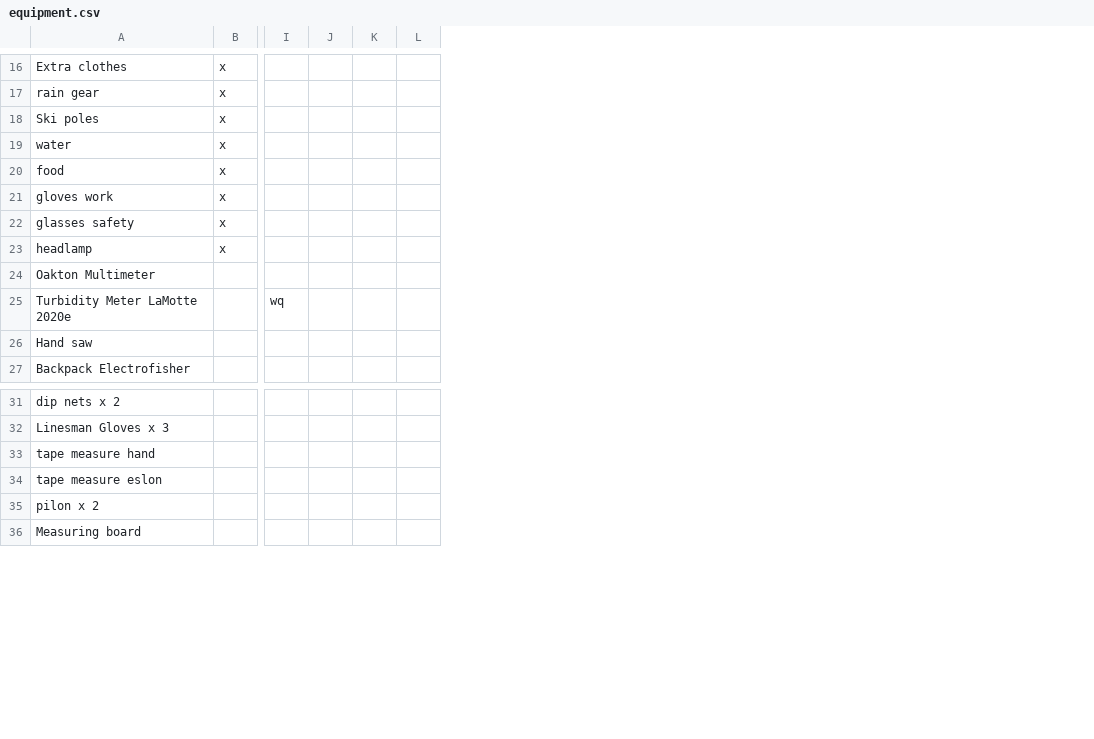
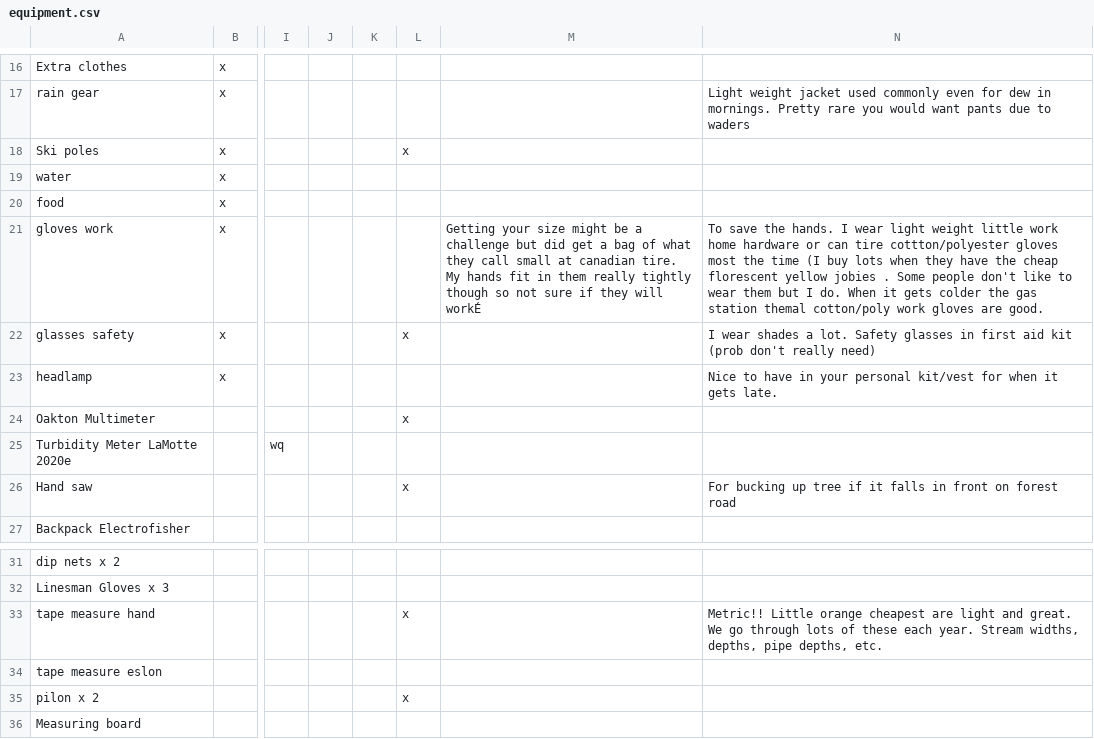
Before and after one commit to NewGraphEnvironment/new_graphiti, a CSV file: assets/data/equipment.csv, drawn as a sheet; only a part is shown, gaps mark what is left out; removed rows and columns are numbered as before the commit, all else as after; the diff covers the shown part only; the diff names each change by its address in the sheet, - before the commit and + after, or states it on an @@ line.

```diff
--- a/assets/data/equipment.csv
+++ b/assets/data/equipment.csv
-column J, empty
+column J, empty
+column M, row 21: Getting your size might be a challenge but did get a bag of what they call small at canadian tire. My hands fit in them really tightly though so not sure if they will workÉ
+column N, rows 17-26: Light weight jacket used commonly even for dew in mornings. Pretty rare you would want pants due to waders |  |  |  | To save the hands. I wear light weight little work home hardware or can tire cottton/polyester gloves most the time (I buy lots when they have the cheap florescent yellow jobies . Some people don't like to wear them but I do. When it gets colder the gas station themal cotton/poly work gloves are good. | I wear shades a lot. Safety glasses in first aid kit (prob don't really need) | Nice to have in your personal kit/vest for when it gets late. |  |  | For bucking up tree if it falls in front on forest road; row 33: Metric!! Little orange cheapest are light and great. We go through lots of these each year. Stream widths, depths, pipe depths, etc.
-L18: (empty)
+L18: x
-L22: (empty)
+L22: x
-L24: (empty)
+L24: x
-L26: (empty)
+L26: x
-L33: (empty)
+L33: x
-L35: (empty)
+L35: x
```
Also changed, not shown: 1 added row and 24 edited cells elsewhere in this file.
